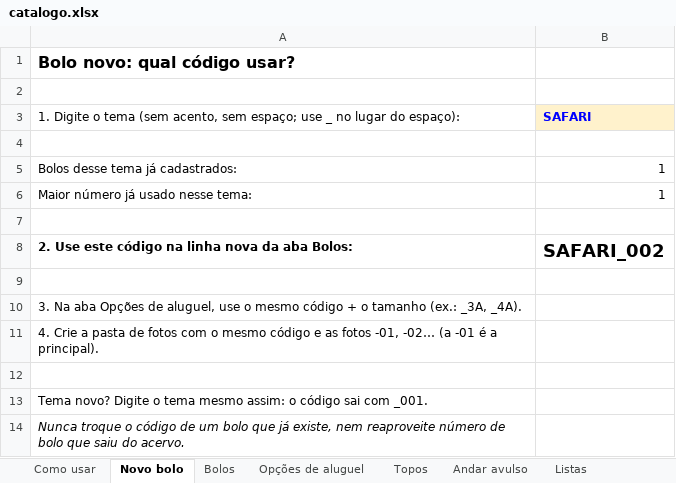
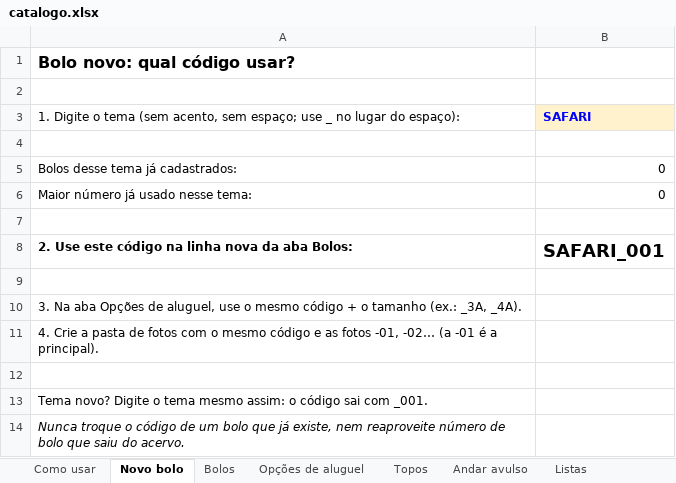
Before and after one commit to DanieSolinho/ateline, an Excel workbook: dados-fonte/catalogo.xlsx, sheet Novo bolo, drawn as a sheet; values as stored, in another font and other column widths than the file's, no borders; the diff names each change by its address in the sheet, - before the commit and + after, or states it on an @@ line.

```diff
--- a/dados-fonte/catalogo.xlsx (sheet Novo bolo)
+++ b/dados-fonte/catalogo.xlsx (sheet Novo bolo)
-B5:B6: 1
+B5:B6: 0
-B8: SAFARI_002
+B8: SAFARI_001
```
Also changed, not shown: sheet Bolos, sheet Opções de aluguel, sheet Como usar, sheet Topos, charts or pictures, 1 other file.
